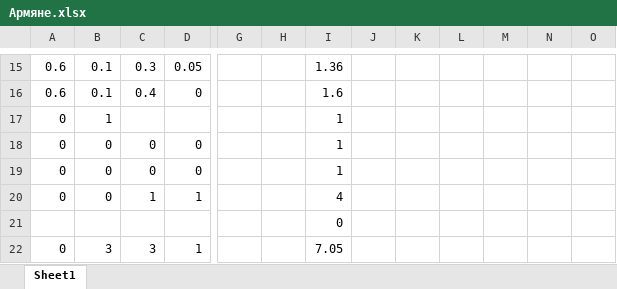
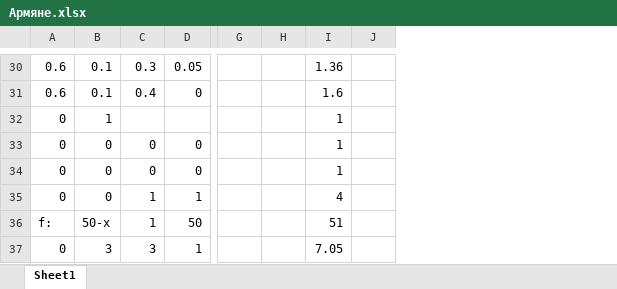
Before and after one commit to isbur/dissertation, an Excel workbook: Армяне.xlsx, sheet Sheet1, drawn as a sheet; only a part is shown, gaps mark what is left out; values as stored, in another font and other column widths than the file's, no borders; removed rows and columns are numbered as before the commit, all else as after; rows hold the shown columns only; the diff covers the shown part only; the diff names each change by its address in the sheet, - before the commit and + after, or states it on an @@ line.

```diff
--- a/Армяне.xlsx (sheet Sheet1)
+++ b/Армяне.xlsx (sheet Sheet1)
-column H, empty
+column H, empty
-column K, empty
-column L, empty
-column M, empty
-column N, empty
-column O, empty
-row 21:  |  |  |  |  |  | 0
+row 36: f: | 50-x | 1 | 50 |  |  | 51
```
Also changed, not shown: 15 added rows and 15 edited cells elsewhere in this sheet, formulas that keep their value, responses.xlsx, Узбеки с семьёй.xlsx, 2 other files.
